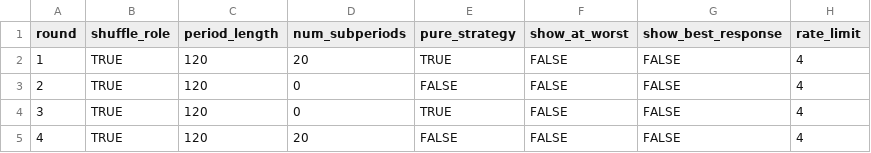
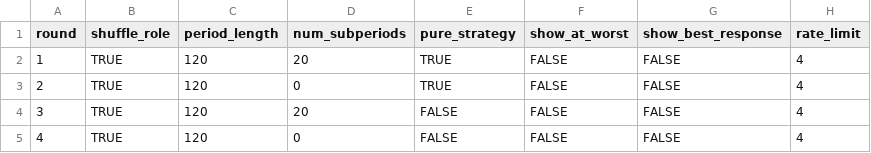
Before and after one commit to fenixzhao1/bimatrix, a CSV file: configs/demo.csv, drawn as a sheet; only a part is shown; the diff names each change by its address in the sheet, - before the commit and + after, or states it on an @@ line.

Commit message:
Update demo.csv

```diff
--- a/configs/demo.csv
+++ b/configs/demo.csv
-E3 (pure_strategy): FALSE
+E3 (pure_strategy): TRUE
-D4 (num_subperiods): 0
+D4 (num_subperiods): 20
-E4 (pure_strategy): TRUE
+E4 (pure_strategy): FALSE
-D5 (num_subperiods): 20
+D5 (num_subperiods): 0
```
